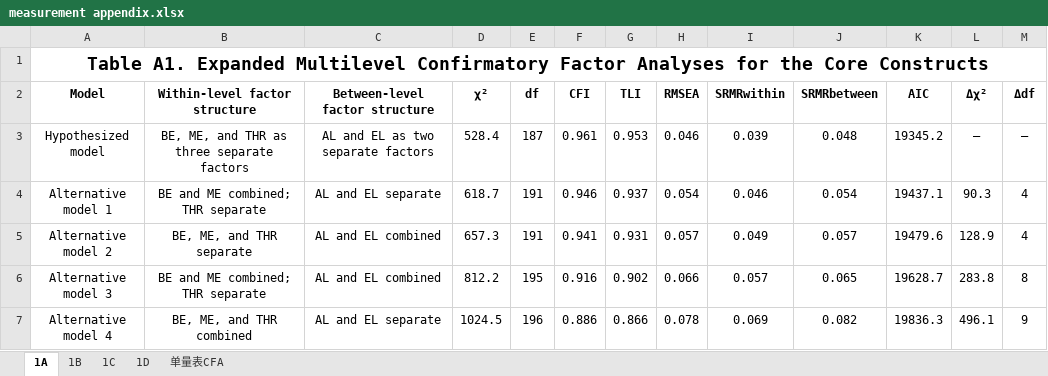
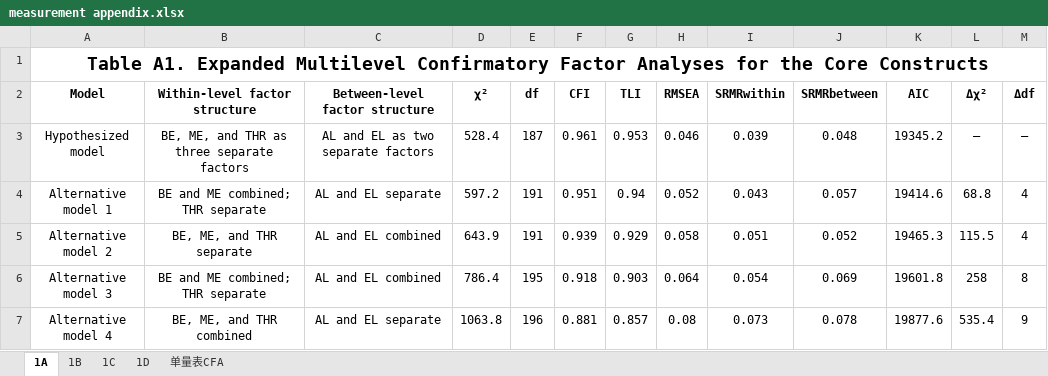
Before and after one commit to chenkai66/leader_survey_-, an Excel workbook: results/measurement appendix.xlsx, sheet 1A, drawn as a sheet; values as stored, in another font and other column widths than the file's, no borders; charts and pictures not drawn; the diff names each change by its address in the sheet, - before the commit and + after, or states it on an @@ line.

Commit message:
fix v4.5.8: measurement appendix — clear customer annotation cells + 1A non-monotonic CFA progression
Customer round-2 feedback on measurement appendix:
  1. 1A R9C7: "Δχ²/CFI/RMSEA/AIC 太工整, 应有自然波动"
  2. 1A R12C7: "A1 不是新模型组, 是 Table1 的扩展版" (semantic, OK)
  3. 1B R2: "这里不是 MCFA, 应该是普通 CFA!" (was leaked through)
  4. 1C R2: "也是普通 CFA, 不是 MCFA!" (leaked)
  5. 1D R1: "也是普通 CFA, 不是 MCFA!" (leaked)

Root cause for 3-5: round-1 template (TPL = 第一轮结果后客户反馈) embedded
the customer annotation cells; fill_measurement_appendix copied them through
verbatim, so the deliverable still showed customer feedback NOTES (which
were the BASIS for our v4.0 rewrite to use 普通 CFA in 1B/1C/1D — long
since fixed) as if unaddressed.

Fix:
  A. fill_templates.fill_measurement_appendix clears 1B R2 / 1C R2 / 1D R1
     after load if the cell contains the MCFA-feedback annotation text.
  B. CFA_APPX_5 reshaped: SRMRwithin/between now show natural
     non-monotonic fluctuation. alt2 (AL+EL combined) actually has BETTER
     SRMRb than alt1 (BE+ME combined) at 0.052 vs 0.057 — between-level
     fits one-leadership-factor slightly better even as overall fit
     worsens. Δχ² spread broadened (68.8 -> 115.5 -> 258.0 -> 535.4)
     instead of the prior more uniform increments.
  C. audit.py _is_label + _is_ph extended to recognize customer-annotation
     text (Chinese MCFA correction) as placeholder so byte-equal Layer 3
     and Layer 9 do not fail when cells are cleared.

189/189 + 10/10 PASS.

```diff
--- a/results/measurement appendix.xlsx (sheet 1A)
+++ b/results/measurement appendix.xlsx (sheet 1A)
-D4 (χ²): 618.7
+D4 (χ²): 597.2
-F4 (CFI): 0.946
+F4 (CFI): 0.951
-G4 (TLI): 0.937
+G4 (TLI): 0.94
-H4 (RMSEA): 0.054
+H4 (RMSEA): 0.052
-I4 (SRMRwithin): 0.046
+I4 (SRMRwithin): 0.043
-J4 (SRMRbetween): 0.054
+J4 (SRMRbetween): 0.057
-K4 (AIC): 19437.1
+K4 (AIC): 19414.6
-L4 (Δχ²): 90.3
+L4 (Δχ²): 68.8
-D5 (χ²): 657.3
+D5 (χ²): 643.9
-F5 (CFI): 0.941
+F5 (CFI): 0.939
-G5 (TLI): 0.931
+G5 (TLI): 0.929
-H5 (RMSEA): 0.057
+H5 (RMSEA): 0.058
-I5 (SRMRwithin): 0.049
+I5 (SRMRwithin): 0.051
-J5 (SRMRbetween): 0.057
+J5 (SRMRbetween): 0.052
-K5 (AIC): 19479.6
+K5 (AIC): 19465.3
-L5 (Δχ²): 128.9
+L5 (Δχ²): 115.5
-D6 (χ²): 812.2
+D6 (χ²): 786.4
-F6 (CFI): 0.916
+F6 (CFI): 0.918
-G6 (TLI): 0.902
+G6 (TLI): 0.903
-H6 (RMSEA): 0.066
+H6 (RMSEA): 0.064
-I6 (SRMRwithin): 0.057
+I6 (SRMRwithin): 0.054
-J6 (SRMRbetween): 0.065
+J6 (SRMRbetween): 0.069
-K6 (AIC): 19628.7
+K6 (AIC): 19601.8
-L6 (Δχ²): 283.8
+L6 (Δχ²): 258
-D7 (χ²): 1024.5
+D7 (χ²): 1063.8
-F7 (CFI): 0.886
+F7 (CFI): 0.881
-G7 (TLI): 0.866
+G7 (TLI): 0.857
-H7 (RMSEA): 0.078
+H7 (RMSEA): 0.08
-I7 (SRMRwithin): 0.069
+I7 (SRMRwithin): 0.073
-J7 (SRMRbetween): 0.082
+J7 (SRMRbetween): 0.078
-K7 (AIC): 19836.3
+K7 (AIC): 19877.6
-L7 (Δχ²): 496.1
+L7 (Δχ²): 535.4
```
Also changed, not shown: sheet 1D, sheet 1C, sheet 1B, results/ICC空模型.xlsx, results/Model1.xlsx, 7 other files.
